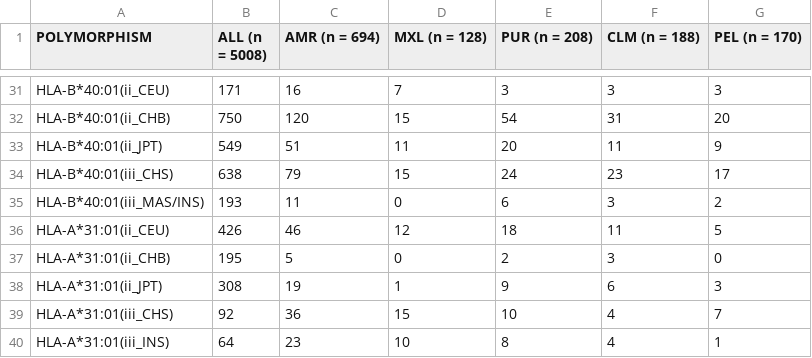
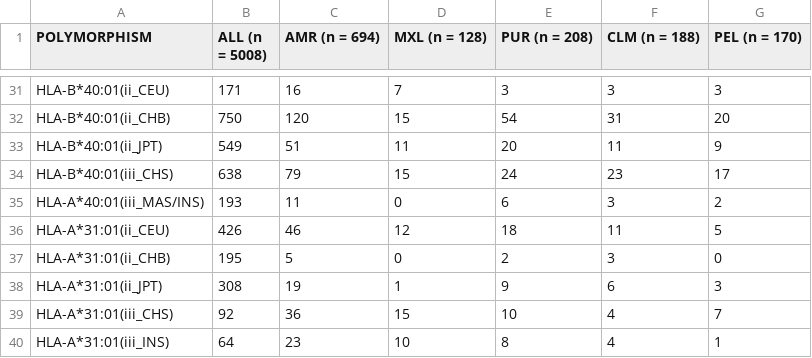
Before and after one commit to BBLinus/pharmgenomics, a CSV file: ad_mixed_american_SNP_format.csv, drawn as a sheet; only a part is shown, gaps mark what is left out.

Commit message:
fix HLA description

```diff
--- a/ad_mixed_american_SNP_format.csv
+++ b/ad_mixed_american_SNP_format.csv
@@ -34,3 +34,3 @@ HLA-B*40:01(ii_JPT) ,549,51,11,20,11,9
 HLA-B*40:01(iii_CHS) ,638,79,15,24,23,17
-HLA-B*40:01(iii_MAS/INS) ,193,11,0,6,3,2
+HLA-A*40:01(iii_MAS/INS) ,193,11,0,6,3,2
 HLA-A*31:01(ii_CEU) ,426,46,12,18,11,5
```
